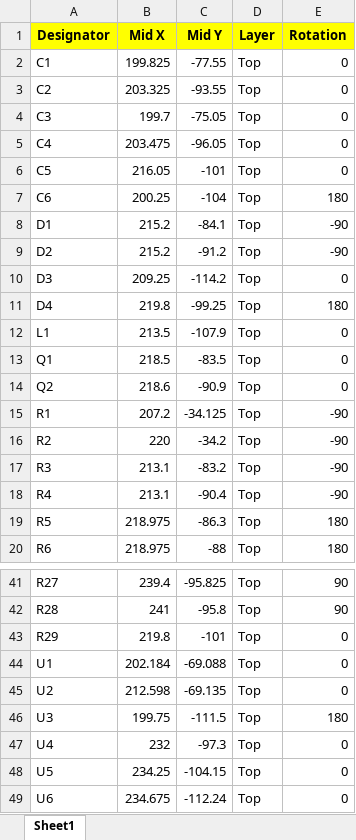
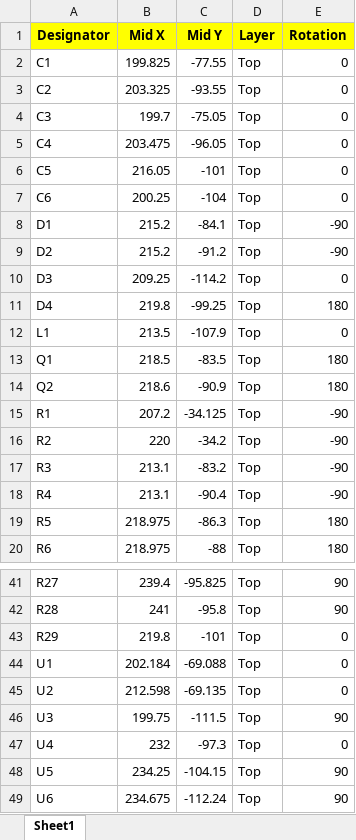
Before and after one commit to shiekhgray/graynoise, an Excel workbook: vccg/Main/vccg/Manufacturing/vccg_jlcpcb_cpl.xlsx, sheet Sheet1, drawn as a sheet; only a part is shown, gaps mark what is left out; values as stored, in another font and other column widths than the file's, no borders; the diff names each change by its address in the sheet, - before the commit and + after, or states it on an @@ line.

Commit message:
fix to manufacturing files

```diff
--- a/vccg/Main/vccg/Manufacturing/vccg_jlcpcb_cpl.xlsx (sheet Sheet1)
+++ b/vccg/Main/vccg/Manufacturing/vccg_jlcpcb_cpl.xlsx (sheet Sheet1)
-E7 (Rotation): 180
+E7 (Rotation): 0
-E13:E14 (Rotation): 0
+E13:E14 (Rotation): 180
-E46 (Rotation): 180
+E46 (Rotation): 90
-E48:E49 (Rotation): 0
+E48:E49 (Rotation): 90
```
